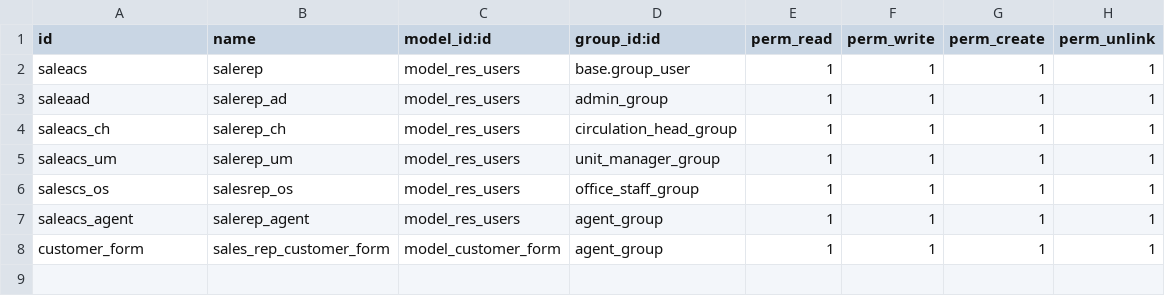
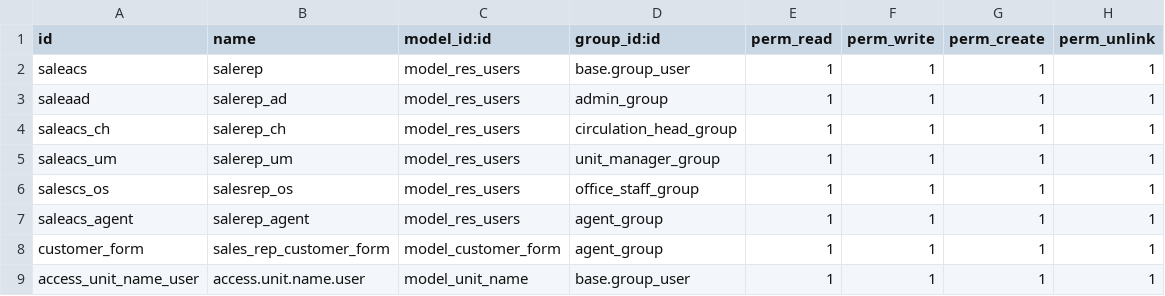
Before and after one commit to Vinay212324/sales_rep_app, a CSV file: Eenadu_sales_rap/sale_repo_app/security/ir.model.access.csv, drawn as a sheet.

```diff
--- a/Eenadu_sales_rap/sale_repo_app/security/ir.model.access.csv
+++ b/Eenadu_sales_rap/sale_repo_app/security/ir.model.access.csv
@@ -8 +8,2 @@ saleacs_agent,salerep_agent,model_res_users,agent_group,1,1,1,1
 customer_form,sales_rep_customer_form,model_customer_form,agent_group,1,1,1,1
+access_unit_name_user,access.unit.name.user,model_unit_name,base.group_user,1,1,1,1
```
Also changed, not shown: 5 other files.
